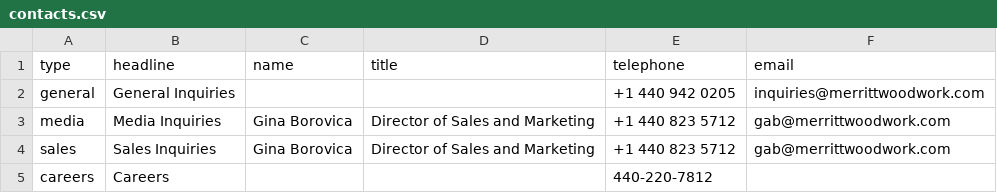
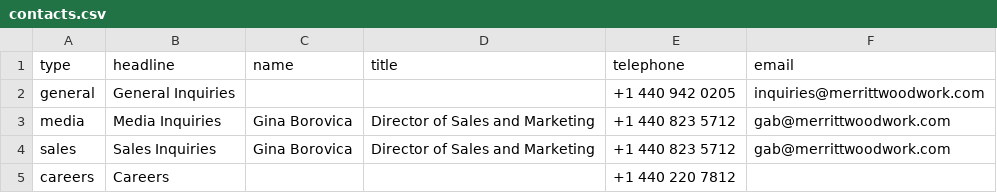
Before and after one commit to Merritt-Woodwork/merrittwoodwork.com, a CSV file: src/_data/en/contacts.csv, drawn as a sheet.

Commit message:
Updated 1 file via CloudCannon.

```diff
--- a/src/_data/en/contacts.csv
+++ b/src/_data/en/contacts.csv
@@ -4,2 +4,2 @@ media,Media Inquiries,Gina Borovica,Director of Sales and Marketing,+1 440 823 5
 sales,Sales Inquiries,Gina Borovica,Director of Sales and Marketing,+1 440 823 5712,gab@merrittwoodwork.com
-careers,Careers,,,440-220-7812,
+careers,Careers,,,+1 440 220 7812,
```
